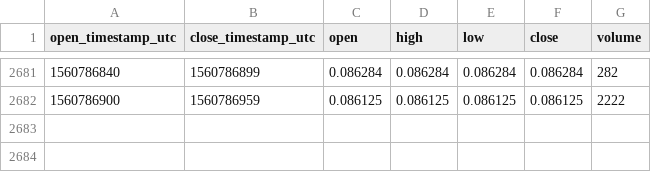
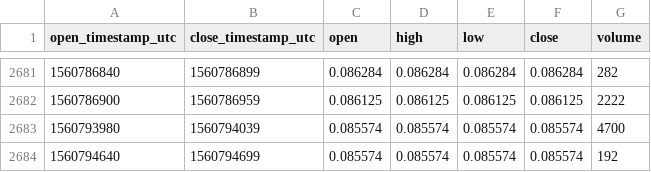
Before and after one commit to cryptobigbro/coinbasepro-CVC-USDC, a CSV file: coinbasepro-CVC-USDC-1m.csv, drawn as a sheet; only a part is shown, gaps mark what is left out.

Commit message:
Update OHLCV data.

```diff
--- a/coinbasepro-CVC-USDC-1m.csv
+++ b/coinbasepro-CVC-USDC-1m.csv
@@ -2682 +2682,3 @@ open_timestamp_utc,close_timestamp_utc,open,high,low,close,volume
 1560786900,1560786959,0.086125,0.086125,0.086125,0.086125,2222
+1560793980,1560794039,0.085574,0.085574,0.085574,0.085574,4700
+1560794640,1560794699,0.085574,0.085574,0.085574,0.085574,192
```
